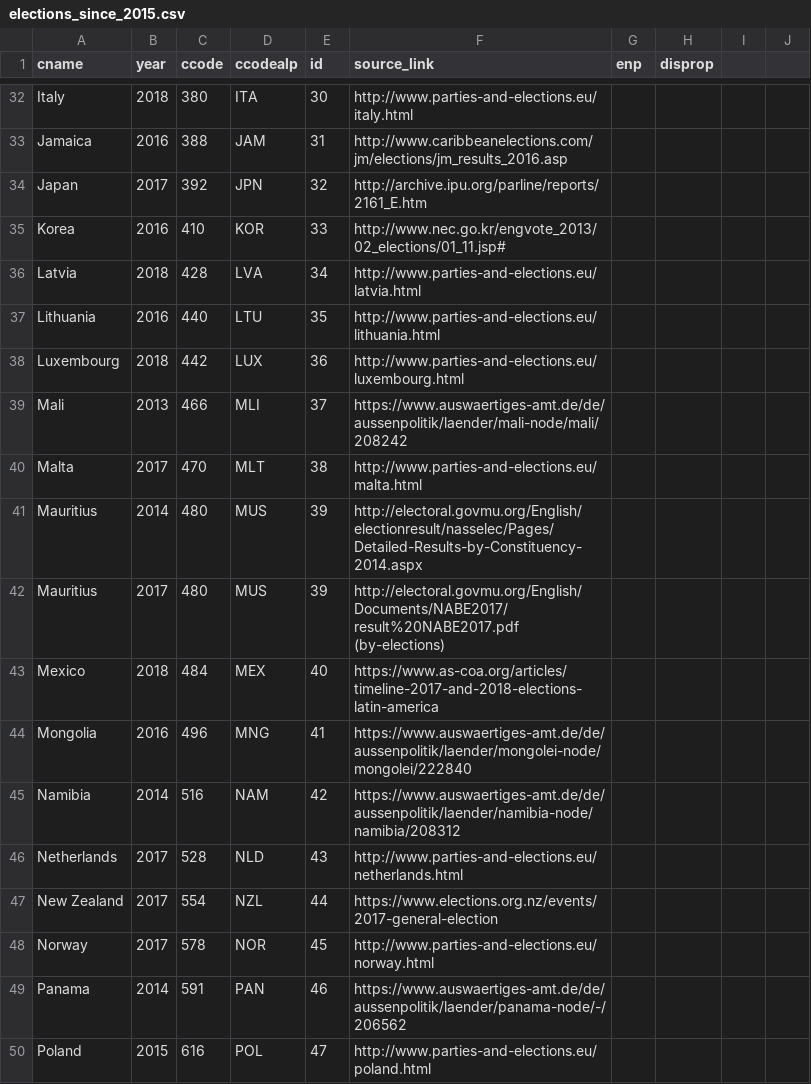
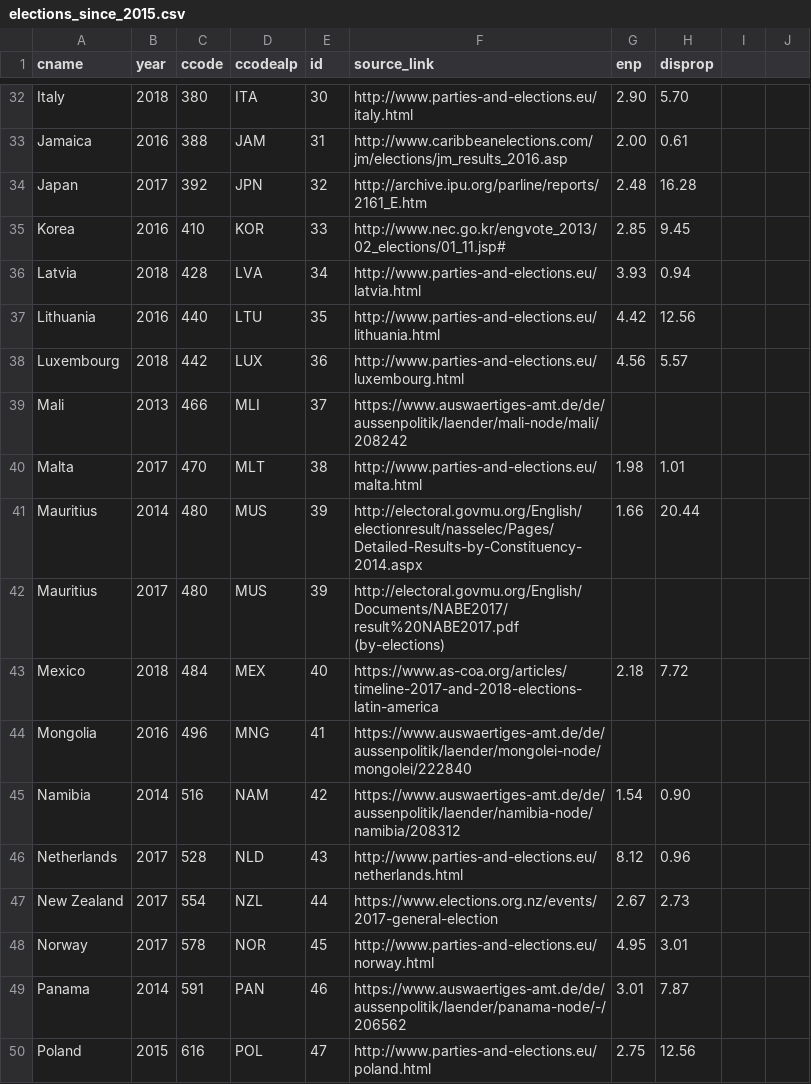
Before and after one commit to julianbernauer/powerdiffusion, a CSV file: update/elections_since_2015.csv, drawn as a sheet; only a part is shown, gaps mark what is left out; the diff covers the shown part only.

```diff
--- a/update/elections_since_2015.csv
+++ b/update/elections_since_2015.csv
@@ -32,12 +32,12 @@
-"Italy",2018,380,"ITA",30, http://www.parties-and-elections.eu/italy.html
-"Jamaica",2016,388,"JAM",31, http://www.caribbeanelections.com/jm/elections/jm_results_2016.asp
-"Japan",2017,392,"JPN",32, http://archive.ipu.org/parline/reports/2161_E.htm
-"Korea",2016,410,"KOR",33, http://www.nec.go.kr/engvote_2013/02_elections/01_11.jsp#
-"Latvia",2018,428,"LVA",34, http://www.parties-and-elections.eu/latvia.html
-"Lithuania",2016,440,"LTU",35, http://www.parties-and-elections.eu/lithuania.html
-"Luxembourg",2018,442,"LUX",36, http://www.parties-and-elections.eu/luxembourg.html
+"Italy",2018,380,"ITA",30, http://www.parties-and-elections.eu/italy.html, 2.90, 5.70
+"Jamaica",2016,388,"JAM",31, http://www.caribbeanelections.com/jm/elections/jm_results_2016.asp, 2.00, 0.61
+"Japan",2017,392,"JPN",32, http://archive.ipu.org/parline/reports/2161_E.htm, 2.48, 16.28
+"Korea",2016,410,"KOR",33, http://www.nec.go.kr/engvote_2013/02_elections/01_11.jsp#, 2.85, 9.45
+"Latvia",2018,428,"LVA",34, http://www.parties-and-elections.eu/latvia.html, 3.93, 0.94
+"Lithuania",2016,440,"LTU",35, http://www.parties-and-elections.eu/lithuania.html, 4.42, 12.56
+"Luxembourg",2018,442,"LUX",36, http://www.parties-and-elections.eu/luxembourg.html, 4.56, 5.57
 "Mali",2013,466,"MLI",37, https://www.auswaertiges-amt.de/de/aussenpolitik/laender/mali-node/mali/208242
-"Malta",2017,470,"MLT",38, http://www.parties-and-elections.eu/malta.html
-"Mauritius",2014,480,"MUS",39, http://electoral.govmu.org/English/electionresult/nasselec/Pages/Detailed-Results-by-Constituency-2014.aspx
+"Malta",2017,470,"MLT",38, http://www.parties-and-elections.eu/malta.html, 1.98, 1.01
+"Mauritius",2014,480,"MUS",39, http://electoral.govmu.org/English/electionresult/nasselec/Pages/Detailed-Results-by-Constituency-2014.aspx, 1.66, 20.44
 "Mauritius",2017,480,"MUS",39, http://electoral.govmu.org/English/Documents/NABE2017/result%20NABE2017.pdf (by-elections)
-"Mexico",2018,484,"MEX",40, https://www.as-coa.org/articles/timeline-2017-and-2018-elections-latin-america
+"Mexico",2018,484,"MEX",40, https://www.as-coa.org/articles/timeline-2017-and-2018-elections-latin-america, 2.18, 7.72
@@ -45,6 +45,6 @@
-"Namibia",2014,516,"NAM",42, https://www.auswaertiges-amt.de/de/aussenpolitik/laender/namibia-node/namibia/208312
-"Netherlands",2017,528,"NLD",43, http://www.parties-and-elections.eu/netherlands.html
-"New Zealand",2017,554,"NZL",44, https://www.elections.org.nz/events/2017-general-election
-"Norway",2017,578,"NOR",45, http://www.parties-and-elections.eu/norway.html
-"Panama",2014,591,"PAN",46, https://www.auswaertiges-amt.de/de/aussenpolitik/laender/panama-node/-/206562
-"Poland",2015,616,"POL",47, http://www.parties-and-elections.eu/poland.html
+"Namibia",2014,516,"NAM",42, https://www.auswaertiges-amt.de/de/aussenpolitik/laender/namibia-node/namibia/208312, 1.54, 0.90
+"Netherlands",2017,528,"NLD",43, http://www.parties-and-elections.eu/netherlands.html, 8.12, 0.96
+"New Zealand",2017,554,"NZL",44, https://www.elections.org.nz/events/2017-general-election, 2.67, 2.73
+"Norway",2017,578,"NOR",45, http://www.parties-and-elections.eu/norway.html, 4.95, 3.01
+"Panama",2014,591,"PAN",46, https://www.auswaertiges-amt.de/de/aussenpolitik/laender/panama-node/-/206562, 3.01, 7.87
+"Poland",2015,616,"POL",47, http://www.parties-and-elections.eu/poland.html, 2.75, 12.56
```
Also changed, not shown: 78 edited cells elsewhere in this file.
